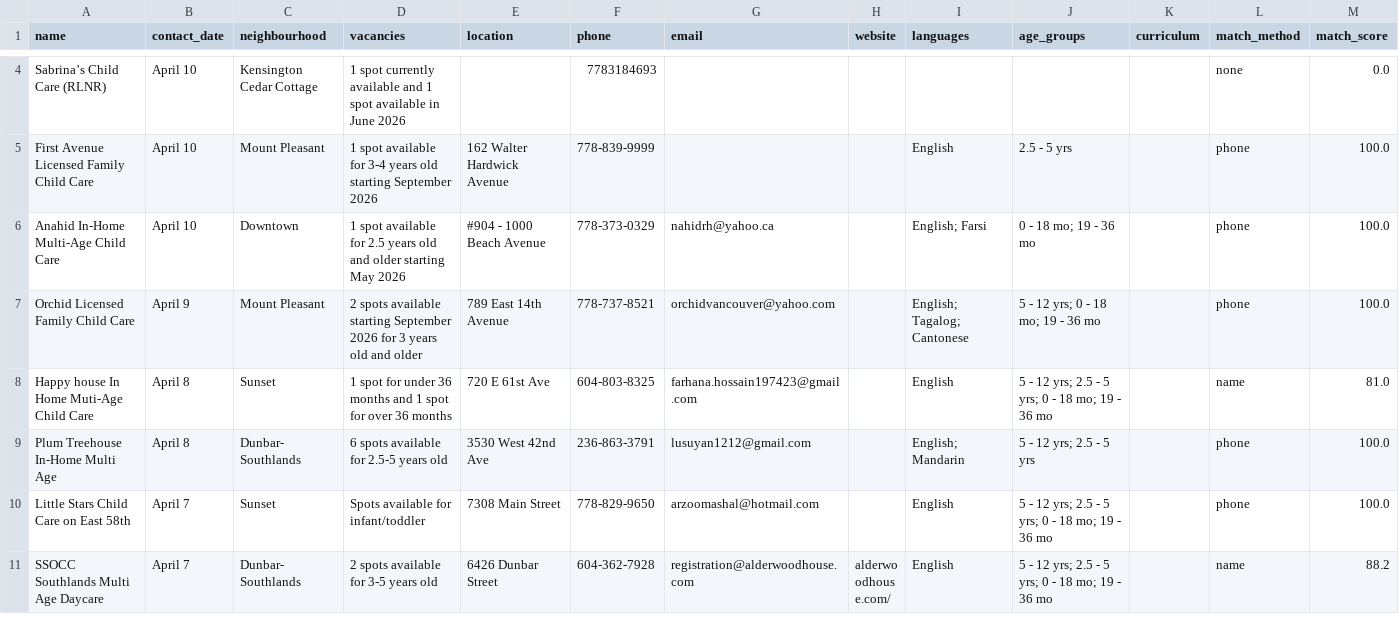
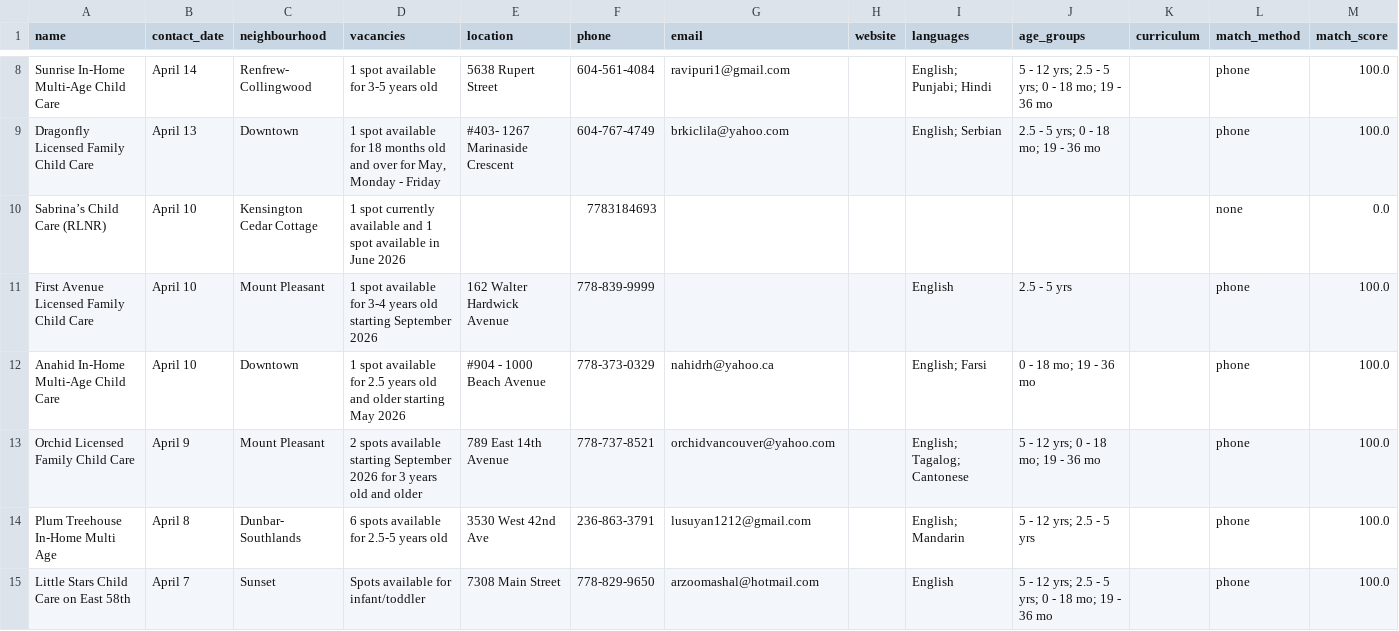
Before and after one commit to yzhong52/Vancouver-Daycare, a CSV file: processed_data/enriched_vacancies.csv, drawn as a sheet; only a part is shown, gaps mark what is left out; the shorter side is filled out with more unchanged rows; removed rows and columns are numbered as before the commit, all else as after; the diff covers the shown part only; the diff names each change by its address in the sheet, - before the commit and + after, or states it on an @@ line.

```diff
--- a/processed_data/enriched_vacancies.csv
+++ b/processed_data/enriched_vacancies.csv
+row 8: Sunrise In-Home Multi-Age Child Care | April 14 | Renfrew- Collingwood | 1 spot available for 3-5 years old | 5638 Rupert Street | 604-561-4084 | ravipuri1@gmail.com |  | English; Punjabi; Hindi | 5 - 12 yrs; 2.5 - 5 yrs; 0 - 18 mo; 19 - 36 mo |  | phone | 100.0
+row 9: Dragonfly Licensed Family Child Care | April 13 | Downtown | 1 spot available for 18 months old and over for May, Monday - Friday | #403- 1267 Marinaside Crescent | 604-767-4749 | brkiclila@yahoo.com |  | English; Serbian | 2.5 - 5 yrs; 0 - 18 mo; 19 - 36 mo |  | phone | 100.0
-row 8: Happy house In Home Muti-Age Child Care | April 8 | Sunset | 1 spot for under 36 months and 1 spot for over 36 months | 720 E 61st Ave | 604-803-8325 | farhana.hossain197423@gmail.com |  | English | 5 - 12 yrs; 2.5 - 5 yrs; 0 - 18 mo; 19 - 36 mo |  | name | 81.0
```
Also changed, not shown: 4 added rows and 3 removed rows elsewhere in this file, processed_data/geocoded_vacancies.csv, processed_data/vacancies.csv.
